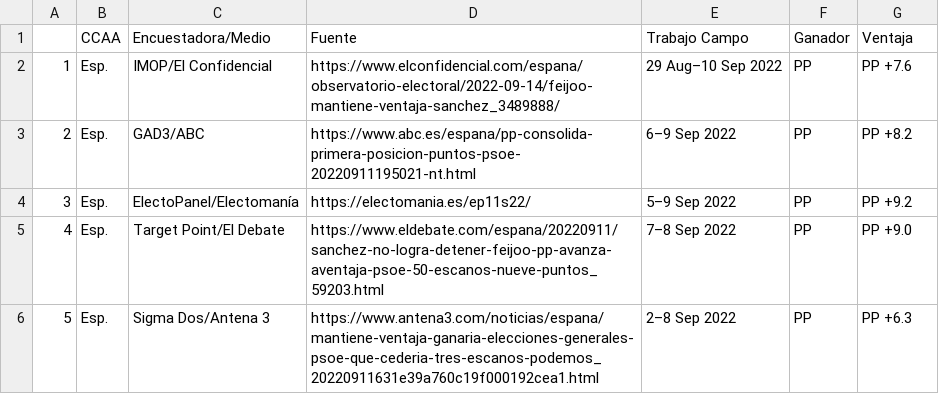
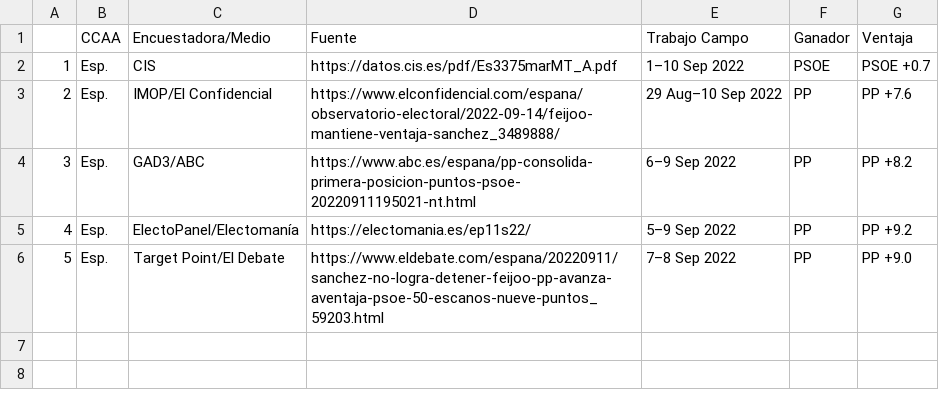
Before and after one commit to endikasatu/encuestas_esp, a CSV file: data/eg_resume_5_latest_polls.csv, drawn as a sheet; removed rows and columns are numbered as before the commit, all else as after; the diff names each change by its address in the sheet, - before the commit and + after, or states it on an @@ line.

```diff
--- a/data/eg_resume_5_latest_polls.csv
+++ b/data/eg_resume_5_latest_polls.csv
+row 2: 1 | Esp. | CIS | https://datos.cis.es/pdf/Es3375marMT_A.pdf | 1–10 Sep 2022 | PSOE | PSOE +0.7
@@ column A renumbered between rows 3 and 6 @@
-row 6: 5 | Esp. | Sigma Dos/Antena 3 | https://www.antena3.com/noticias/espana/mantiene-ventaja-ganaria-elecciones-generales-psoe-que-cederia-tres-escanos-podemos_20220911631e39a760c19f000192cea1.html | 2–8 Sep 2022 | PP | PP +6.3
```
Also changed, not shown: data/spain_latest_polls.csv, 3 other files.
